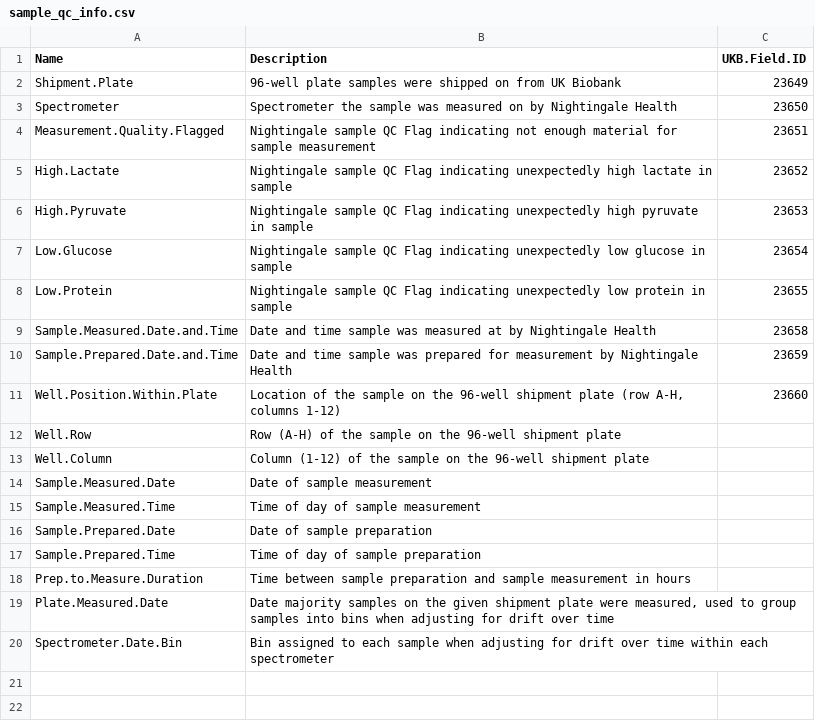
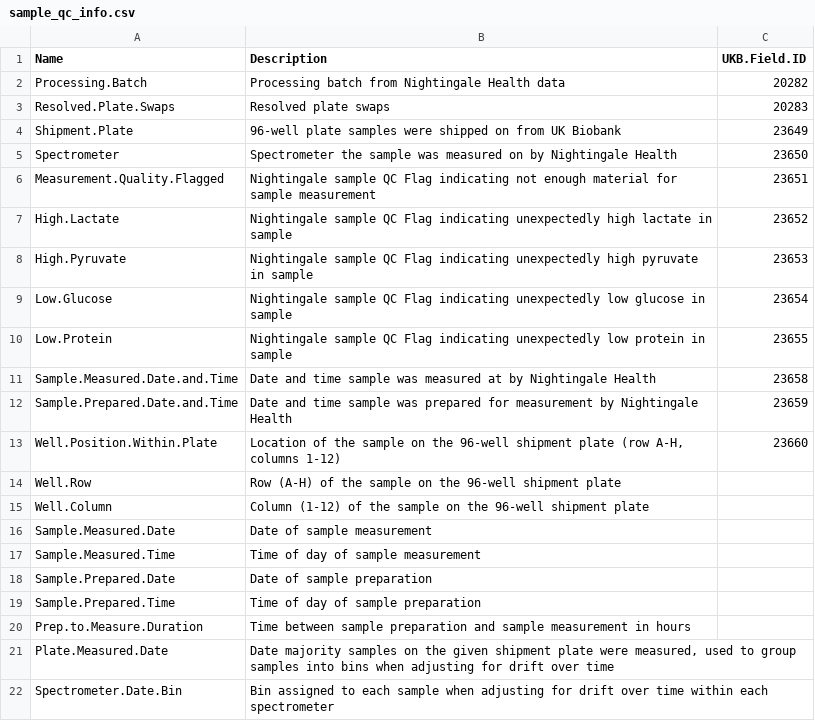
Before and after one commit to cran/ukbnmr, a CSV file: inst/extdata/sample_qc_info.csv, drawn as a sheet.

```diff
--- a/inst/extdata/sample_qc_info.csv
+++ b/inst/extdata/sample_qc_info.csv
@@ -1,2 +1,4 @@
 Name,Description,UKB.Field.ID
+Processing.Batch,Processing batch from Nightingale Health data,20282
+Resolved.Plate.Swaps,Resolved plate swaps,20283
 Shipment.Plate,96-well plate samples were shipped on from UK Biobank,23649
```
Also changed, not shown: inst/extdata/nmr_info.csv, 31 other files.
